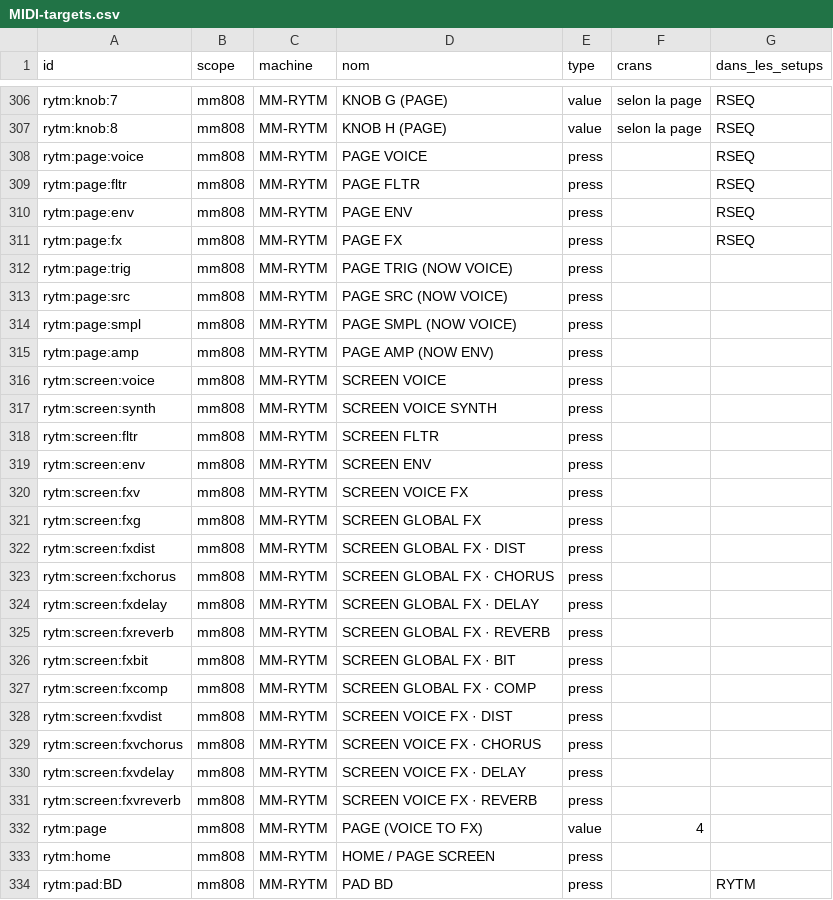
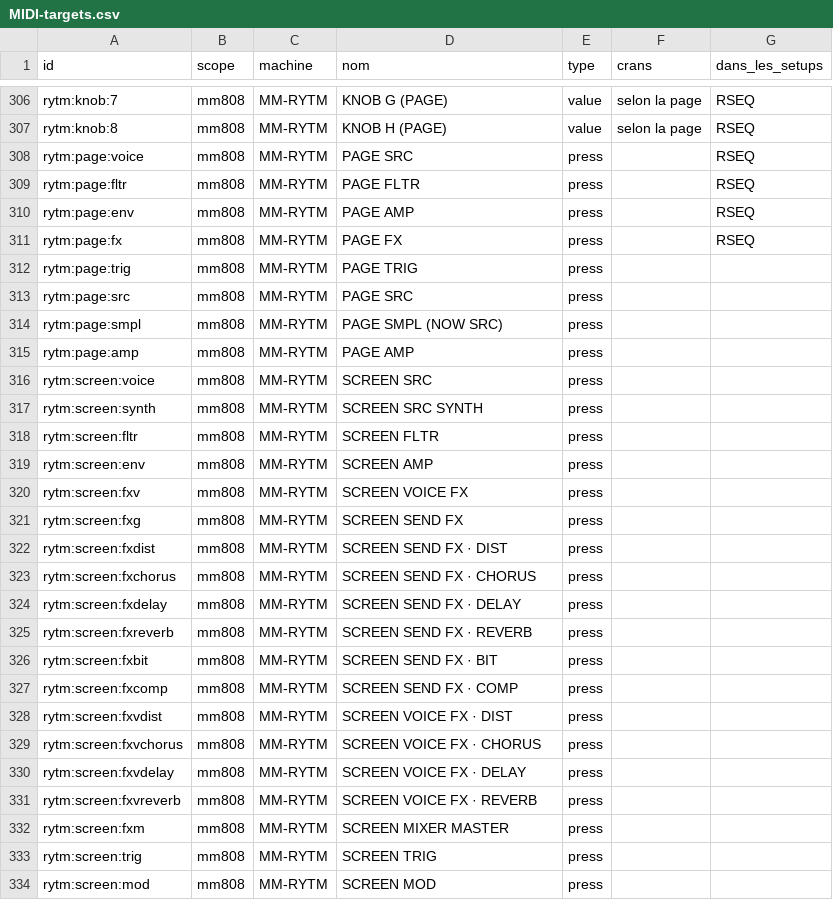
Before and after one commit to mauditemachine/MauditeMachine, a CSV file: docs/midi/MIDI-targets.csv, drawn as a sheet; only a part is shown, gaps mark what is left out; the shorter side is filled out with more unchanged rows; the diff covers the shown part only.

```diff
--- a/docs/midi/MIDI-targets.csv
+++ b/docs/midi/MIDI-targets.csv
@@ -307,22 +307,22 @@ rytm:knob:7,mm808,MM-RYTM,KNOB G (PAGE),value,selon la page,RSEQ
 rytm:knob:8,mm808,MM-RYTM,KNOB H (PAGE),value,selon la page,RSEQ
-rytm:page:voice,mm808,MM-RYTM,PAGE VOICE,press,,RSEQ
+rytm:page:voice,mm808,MM-RYTM,PAGE SRC,press,,RSEQ
 rytm:page:fltr,mm808,MM-RYTM,PAGE FLTR,press,,RSEQ
-rytm:page:env,mm808,MM-RYTM,PAGE ENV,press,,RSEQ
+rytm:page:env,mm808,MM-RYTM,PAGE AMP,press,,RSEQ
 rytm:page:fx,mm808,MM-RYTM,PAGE FX,press,,RSEQ
-rytm:page:trig,mm808,MM-RYTM,PAGE TRIG (NOW VOICE),press,,
-rytm:page:src,mm808,MM-RYTM,PAGE SRC (NOW VOICE),press,,
-rytm:page:smpl,mm808,MM-RYTM,PAGE SMPL (NOW VOICE),press,,
-rytm:page:amp,mm808,MM-RYTM,PAGE AMP (NOW ENV),press,,
-rytm:screen:voice,mm808,MM-RYTM,SCREEN VOICE,press,,
-rytm:screen:synth,mm808,MM-RYTM,SCREEN VOICE SYNTH,press,,
+rytm:page:trig,mm808,MM-RYTM,PAGE TRIG,press,,
+rytm:page:src,mm808,MM-RYTM,PAGE SRC,press,,
+rytm:page:smpl,mm808,MM-RYTM,PAGE SMPL (NOW SRC),press,,
+rytm:page:amp,mm808,MM-RYTM,PAGE AMP,press,,
+rytm:screen:voice,mm808,MM-RYTM,SCREEN SRC,press,,
+rytm:screen:synth,mm808,MM-RYTM,SCREEN SRC SYNTH,press,,
 rytm:screen:fltr,mm808,MM-RYTM,SCREEN FLTR,press,,
-rytm:screen:env,mm808,MM-RYTM,SCREEN ENV,press,,
+rytm:screen:env,mm808,MM-RYTM,SCREEN AMP,press,,
 rytm:screen:fxv,mm808,MM-RYTM,SCREEN VOICE FX,press,,
-rytm:screen:fxg,mm808,MM-RYTM,SCREEN GLOBAL FX,press,,
-rytm:screen:fxdist,mm808,MM-RYTM,SCREEN GLOBAL FX · DIST,press,,
-rytm:screen:fxchorus,mm808,MM-RYTM,SCREEN GLOBAL FX · CHORUS,press,,
-rytm:screen:fxdelay,mm808,MM-RYTM,SCREEN GLOBAL FX · DELAY,press,,
-rytm:screen:fxreverb,mm808,MM-RYTM,SCREEN GLOBAL FX · REVERB,press,,
-rytm:screen:fxbit,mm808,MM-RYTM,SCREEN GLOBAL FX · BIT,press,,
-rytm:screen:fxcomp,mm808,MM-RYTM,SCREEN GLOBAL FX · COMP,press,,
+rytm:screen:fxg,mm808,MM-RYTM,SCREEN SEND FX,press,,
+rytm:screen:fxdist,mm808,MM-RYTM,SCREEN SEND FX · DIST,press,,
+rytm:screen:fxchorus,mm808,MM-RYTM,SCREEN SEND FX · CHORUS,press,,
+rytm:screen:fxdelay,mm808,MM-RYTM,SCREEN SEND FX · DELAY,press,,
+rytm:screen:fxreverb,mm808,MM-RYTM,SCREEN SEND FX · REVERB,press,,
+rytm:screen:fxbit,mm808,MM-RYTM,SCREEN SEND FX · BIT,press,,
+rytm:screen:fxcomp,mm808,MM-RYTM,SCREEN SEND FX · COMP,press,,
 rytm:screen:fxvdist,mm808,MM-RYTM,SCREEN VOICE FX · DIST,press,,
@@ -331 +331,4 @@ rytm:screen:fxvdelay,mm808,MM-RYTM,SCREEN VOICE FX · DELAY,press,,
 rytm:screen:fxvreverb,mm808,MM-RYTM,SCREEN VOICE FX · REVERB,press,,
+rytm:screen:fxm,mm808,MM-RYTM,SCREEN MIXER MASTER,press,,
+rytm:screen:trig,mm808,MM-RYTM,SCREEN TRIG,press,,
+rytm:screen:mod,mm808,MM-RYTM,SCREEN MOD,press,,
```
Also changed, not shown: 27 added rows and 1 edited cell elsewhere in this file, docs/midi/MIDI-roto-setups.csv, 1 other file.
